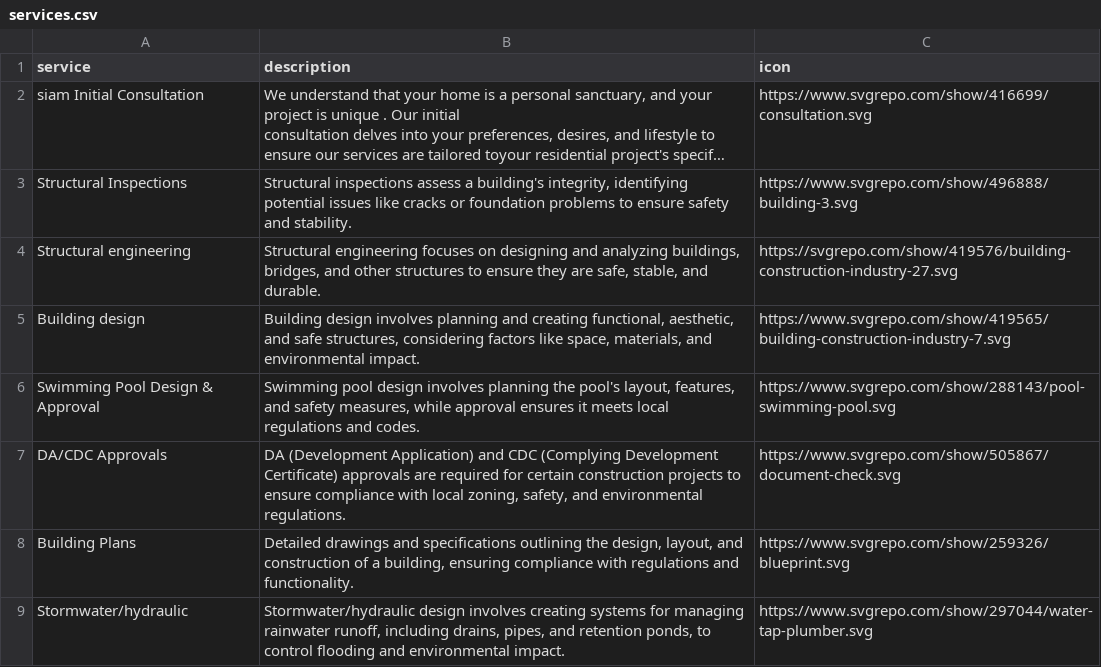
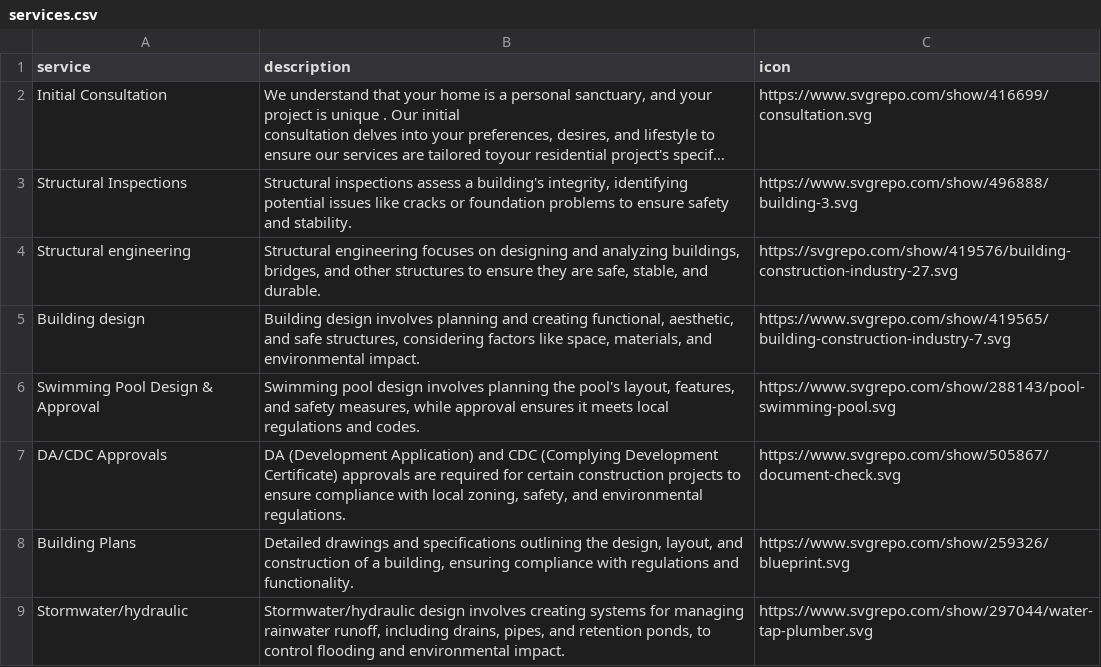
Before and after one commit to luxoarch/assets, a CSV file: services.csv, drawn as a sheet; only a part is shown; long unchanged cells end in …; the diff names each change by its address in the sheet, - before the commit and + after, or states it on an @@ line.

Commit message:
Update services.csv

```diff
--- a/services.csv
+++ b/services.csv
-A2 (service): siam Initial Consultation
+A2 (service): Initial Consultation
```
